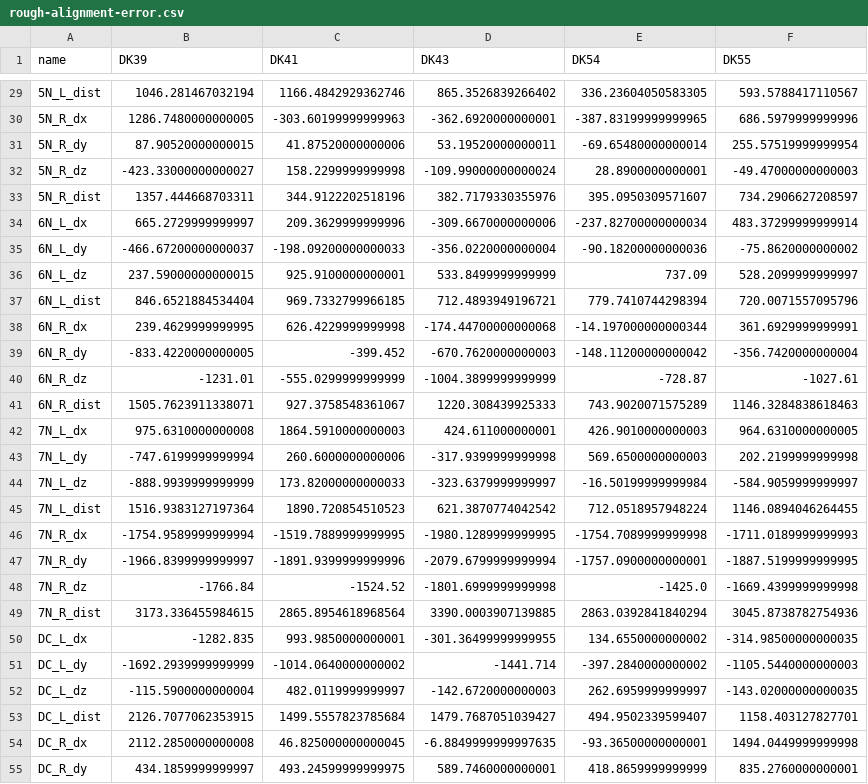
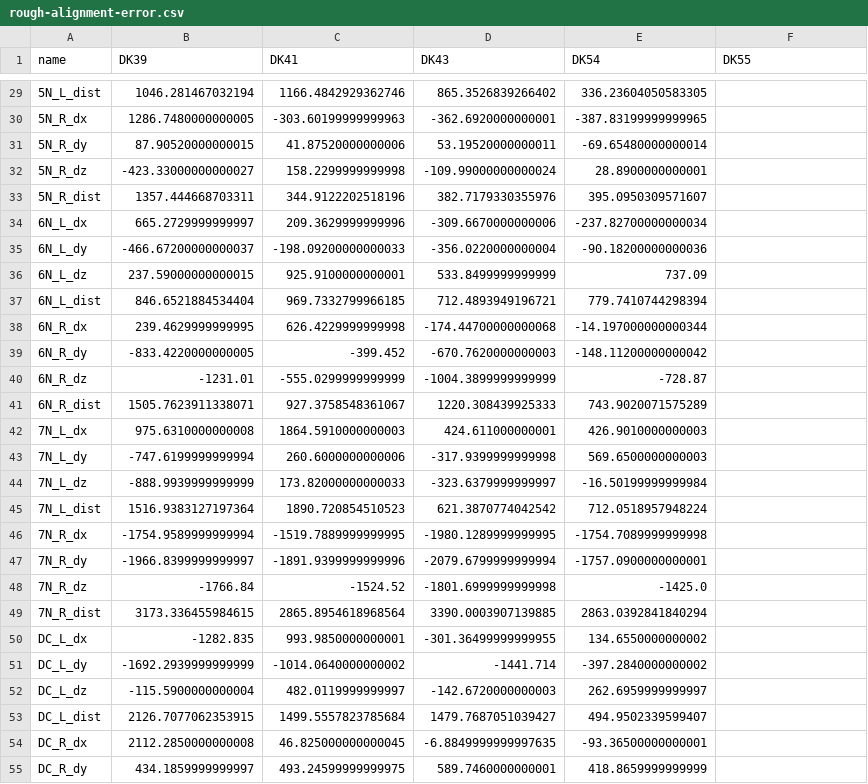
Before and after one commit to ActiveBrainAtlas2/preprocessing-pipeline, a CSV file: notebooks/Bili/data/rough-alignment-error.csv, drawn as a sheet; only a part is shown, gaps mark what is left out; the diff covers the shown part only.

```diff
--- a/notebooks/Bili/data/rough-alignment-error.csv
+++ b/notebooks/Bili/data/rough-alignment-error.csv
@@ -29,27 +29,27 @@ name,DK39,DK41,DK43,DK54,DK55
-5N_L_dist,1046.281467032194,1166.4842929362746,865.3526839266402,336.23604050583305,593.5788417110567
-5N_R_dx,1286.7480000000005,-303.60199999999963,-362.6920000000001,-387.83199999999965,686.5979999999996
-5N_R_dy,87.90520000000015,41.87520000000006,53.19520000000011,-69.65480000000014,255.57519999999954
-5N_R_dz,-423.33000000000027,158.2299999999998,-109.99000000000024,28.8900000000001,-49.47000000000003
-5N_R_dist,1357.444668703311,344.9122202518196,382.7179330355976,395.0950309571607,734.2906627208597
-6N_L_dx,665.2729999999997,209.3629999999996,-309.6670000000006,-237.82700000000034,483.37299999999914
-6N_L_dy,-466.67200000000037,-198.09200000000033,-356.0220000000004,-90.18200000000036,-75.8620000000002
-6N_L_dz,237.59000000000015,925.9100000000001,533.8499999999999,737.09,528.2099999999997
-6N_L_dist,846.6521884534404,969.7332799966185,712.4893949196721,779.7410744298394,720.0071557095796
-6N_R_dx,239.4629999999995,626.4229999999998,-174.44700000000068,-14.197000000000344,361.6929999999991
-6N_R_dy,-833.4220000000005,-399.452,-670.7620000000003,-148.11200000000042,-356.7420000000004
-6N_R_dz,-1231.01,-555.0299999999999,-1004.3899999999999,-728.87,-1027.61
-6N_R_dist,1505.7623911338071,927.3758548361067,1220.308439925333,743.9020071575289,1146.3284838618463
-7N_L_dx,975.6310000000008,1864.5910000000003,424.611000000001,426.9010000000003,964.6310000000005
-7N_L_dy,-747.6199999999994,260.6000000000006,-317.9399999999998,569.6500000000003,202.2199999999998
-7N_L_dz,-888.9939999999999,173.82000000000033,-323.6379999999997,-16.50199999999984,-584.9059999999997
-7N_L_dist,1516.9383127197364,1890.720854510523,621.3870774042542,712.0518957948224,1146.0894046264455
-7N_R_dx,-1754.9589999999994,-1519.7889999999995,-1980.1289999999995,-1754.7089999999998,-1711.0189999999993
-7N_R_dy,-1966.8399999999997,-1891.9399999999996,-2079.6799999999994,-1757.0900000000001,-1887.5199999999995
-7N_R_dz,-1766.84,-1524.52,-1801.6999999999998,-1425.0,-1669.4399999999998
-7N_R_dist,3173.336455984615,2865.8954618968564,3390.0003907139885,2863.0392841840294,3045.8738782754936
-DC_L_dx,-1282.835,993.9850000000001,-301.36499999999955,134.6550000000002,-314.98500000000035
-DC_L_dy,-1692.2939999999999,-1014.0640000000002,-1441.714,-397.2840000000002,-1105.5440000000003
-DC_L_dz,-115.5900000000004,482.0119999999997,-142.6720000000003,262.6959999999997,-143.02000000000035
-DC_L_dist,2126.7077062353915,1499.5557823785684,1479.7687051039427,494.9502339599407,1158.403127827701
-DC_R_dx,2112.2850000000008,46.825000000000045,-6.8849999999997635,-93.36500000000001,1494.0449999999998
-DC_R_dy,434.1859999999997,493.24599999999975,589.7460000000001,418.8659999999999,835.2760000000001
+5N_L_dist,1046.281467032194,1166.4842929362746,865.3526839266402,336.23604050583305,
+5N_R_dx,1286.7480000000005,-303.60199999999963,-362.6920000000001,-387.83199999999965,
+5N_R_dy,87.90520000000015,41.87520000000006,53.19520000000011,-69.65480000000014,
+5N_R_dz,-423.33000000000027,158.2299999999998,-109.99000000000024,28.8900000000001,
+5N_R_dist,1357.444668703311,344.9122202518196,382.7179330355976,395.0950309571607,
+6N_L_dx,665.2729999999997,209.3629999999996,-309.6670000000006,-237.82700000000034,
+6N_L_dy,-466.67200000000037,-198.09200000000033,-356.0220000000004,-90.18200000000036,
+6N_L_dz,237.59000000000015,925.9100000000001,533.8499999999999,737.09,
+6N_L_dist,846.6521884534404,969.7332799966185,712.4893949196721,779.7410744298394,
+6N_R_dx,239.4629999999995,626.4229999999998,-174.44700000000068,-14.197000000000344,
+6N_R_dy,-833.4220000000005,-399.452,-670.7620000000003,-148.11200000000042,
+6N_R_dz,-1231.01,-555.0299999999999,-1004.3899999999999,-728.87,
+6N_R_dist,1505.7623911338071,927.3758548361067,1220.308439925333,743.9020071575289,
+7N_L_dx,975.6310000000008,1864.5910000000003,424.611000000001,426.9010000000003,
+7N_L_dy,-747.6199999999994,260.6000000000006,-317.9399999999998,569.6500000000003,
+7N_L_dz,-888.9939999999999,173.82000000000033,-323.6379999999997,-16.50199999999984,
+7N_L_dist,1516.9383127197364,1890.720854510523,621.3870774042542,712.0518957948224,
+7N_R_dx,-1754.9589999999994,-1519.7889999999995,-1980.1289999999995,-1754.7089999999998,
+7N_R_dy,-1966.8399999999997,-1891.9399999999996,-2079.6799999999994,-1757.0900000000001,
+7N_R_dz,-1766.84,-1524.52,-1801.6999999999998,-1425.0,
+7N_R_dist,3173.336455984615,2865.8954618968564,3390.0003907139885,2863.0392841840294,
+DC_L_dx,-1282.835,993.9850000000001,-301.36499999999955,134.6550000000002,
+DC_L_dy,-1692.2939999999999,-1014.0640000000002,-1441.714,-397.2840000000002,
+DC_L_dz,-115.5900000000004,482.0119999999997,-142.6720000000003,262.6959999999997,
+DC_L_dist,2126.7077062353915,1499.5557823785684,1479.7687051039427,494.9502339599407,
+DC_R_dx,2112.2850000000008,46.825000000000045,-6.8849999999997635,-93.36500000000001,
+DC_R_dy,434.1859999999997,493.24599999999975,589.7460000000001,418.8659999999999,
```
Also changed, not shown: 61 edited cells elsewhere in this file, 4 other files.
